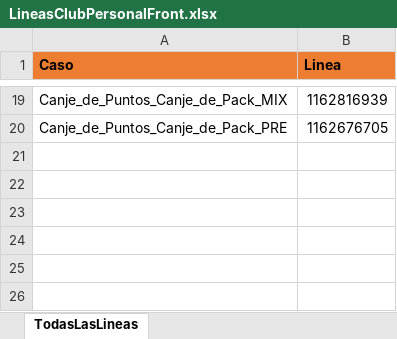
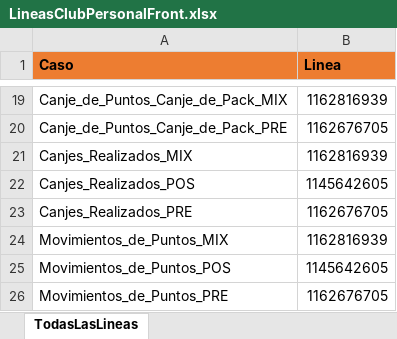
Before and after one commit to Juanpaler/seleniumTest, an Excel workbook: LineasClubPersonalFront.xlsx, sheet TodasLasLineas, drawn as a sheet; only a part is shown, gaps mark what is left out; values as stored, in another font and other column widths than the file's, no borders; the diff names each change by its address in the sheet, - before the commit and + after, or states it on an @@ line.

Commit message:
Nuevos casos club

```diff
--- a/LineasClubPersonalFront.xlsx (sheet TodasLasLineas)
+++ b/LineasClubPersonalFront.xlsx (sheet TodasLasLineas)
+row 21: Canjes_Realizados_MIX | 1162816939
+row 22: Canjes_Realizados_POS | 1145642605
+row 23: Canjes_Realizados_PRE | 1162676705
+row 24: Movimientos_de_Puntos_MIX | 1162816939
+row 25: Movimientos_de_Puntos_POS | 1145642605
+row 26: Movimientos_de_Puntos_PRE | 1162676705
```
Also changed, not shown: 2 other files.
